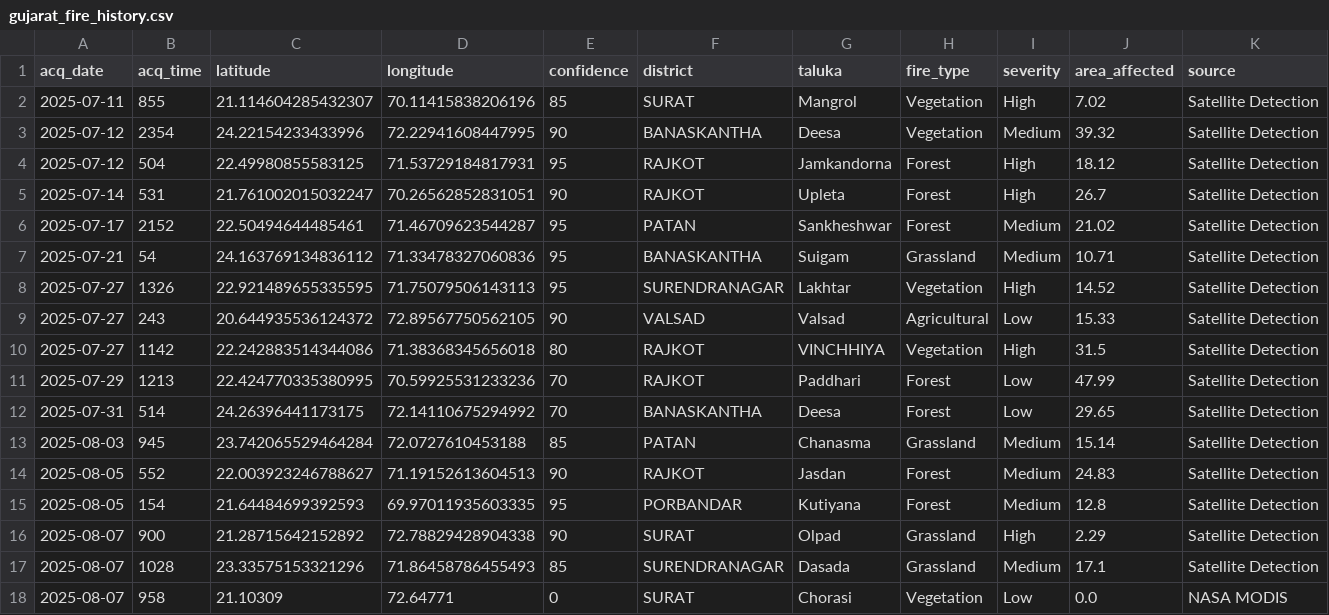
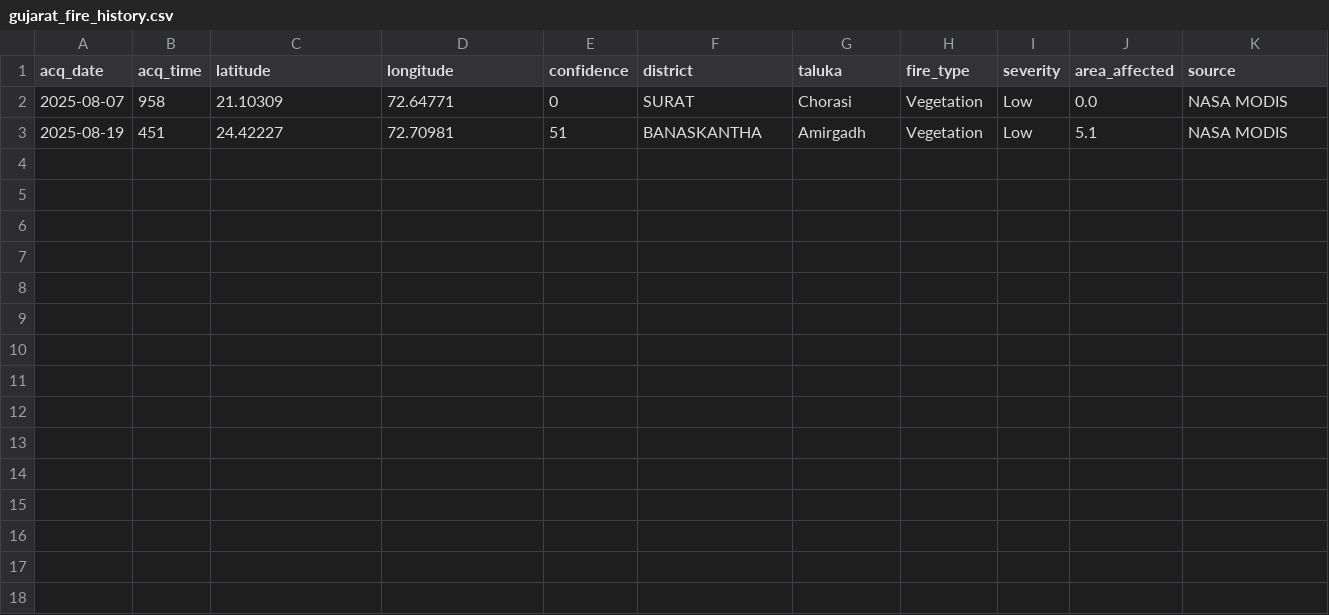
Before and after one commit to yashkun9414/villagetemp, a CSV file: gujarat_fire_history.csv, drawn as a sheet.

```diff
--- a/gujarat_fire_history.csv
+++ b/gujarat_fire_history.csv
@@ -1,18 +1,3 @@
 acq_date,acq_time,latitude,longitude,confidence,district,taluka,fire_type,severity,area_affected,source
-2025-07-11,855,21.114604285432307,70.11415838206196,85,SURAT,Mangrol,Vegetation,High,7.02,Satellite Detection
-2025-07-12,2354,24.22154233433996,72.22941608447995,90,BANASKANTHA,Deesa,Vegetation,Medium,39.32,Satellite Detection
-2025-07-12,504,22.49980855583125,71.53729184817931,95,RAJKOT,Jamkandorna,Forest,High,18.12,Satellite Detection
-2025-07-14,531,21.761002015032247,70.26562852831051,90,RAJKOT,Upleta,Forest,High,26.7,Satellite Detection
-2025-07-17,2152,22.50494644485461,71.46709623544287,95,PATAN,Sankheshwar,Forest,Medium,21.02,Satellite Detection
-2025-07-21,54,24.163769134836112,71.33478327060836,95,BANASKANTHA,Suigam,Grassland,Medium,10.71,Satellite Detection
-2025-07-27,1326,22.921489655335595,71.75079506143113,95,SURENDRANAGAR,Lakhtar,Vegetation,High,14.52,Satellite Detection
-2025-07-27,243,20.644935536124372,72.89567750562105,90,VALSAD,Valsad,Agricultural,Low,15.33,Satellite Detection
-2025-07-27,1142,22.242883514344086,71.38368345656018,80,RAJKOT,VINCHHIYA,Vegetation,High,31.5,Satellite Detection
-2025-07-29,1213,22.424770335380995,70.59925531233236,70,RAJKOT,Paddhari,Forest,Low,47.99,Satellite Detection
-2025-07-31,514,24.26396441173175,72.14110675294992,70,BANASKANTHA,Deesa,Forest,Low,29.65,Satellite Detection
-2025-08-03,945,23.742065529464284,72.0727610453188,85,PATAN,Chanasma,Grassland,Medium,15.14,Satellite Detection
-2025-08-05,552,22.003923246788627,71.19152613604513,90,RAJKOT,Jasdan,Forest,Medium,24.83,Satellite Detection
-2025-08-05,154,21.64484699392593,69.97011935603335,95,PORBANDAR,Kutiyana,Forest,Medium,12.8,Satellite Detection
-2025-08-07,900,21.28715642152892,72.78829428904338,90,SURAT,Olpad,Grassland,High,2.29,Satellite Detection
-2025-08-07,1028,23.33575153321296,71.86458786455493,85,SURENDRANAGAR,Dasada,Grassland,Medium,17.1,Satellite Detection
 2025-08-07,958,21.10309,72.64771,0,SURAT,Chorasi,Vegetation,Low,0.0,NASA MODIS
+2025-08-19,451,24.42227,72.70981,51,BANASKANTHA,Amirgadh,Vegetation,Low,5.1,NASA MODIS
```
Also changed, not shown: static/gujarat_fire_history.csv, 14 other files.
